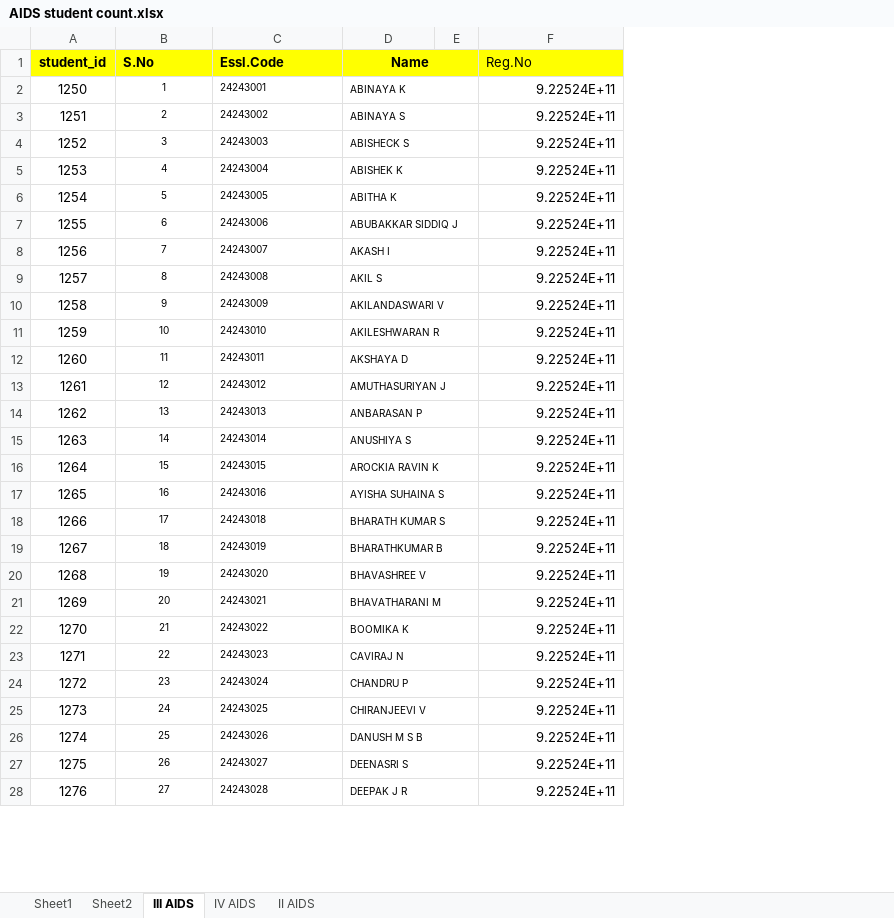
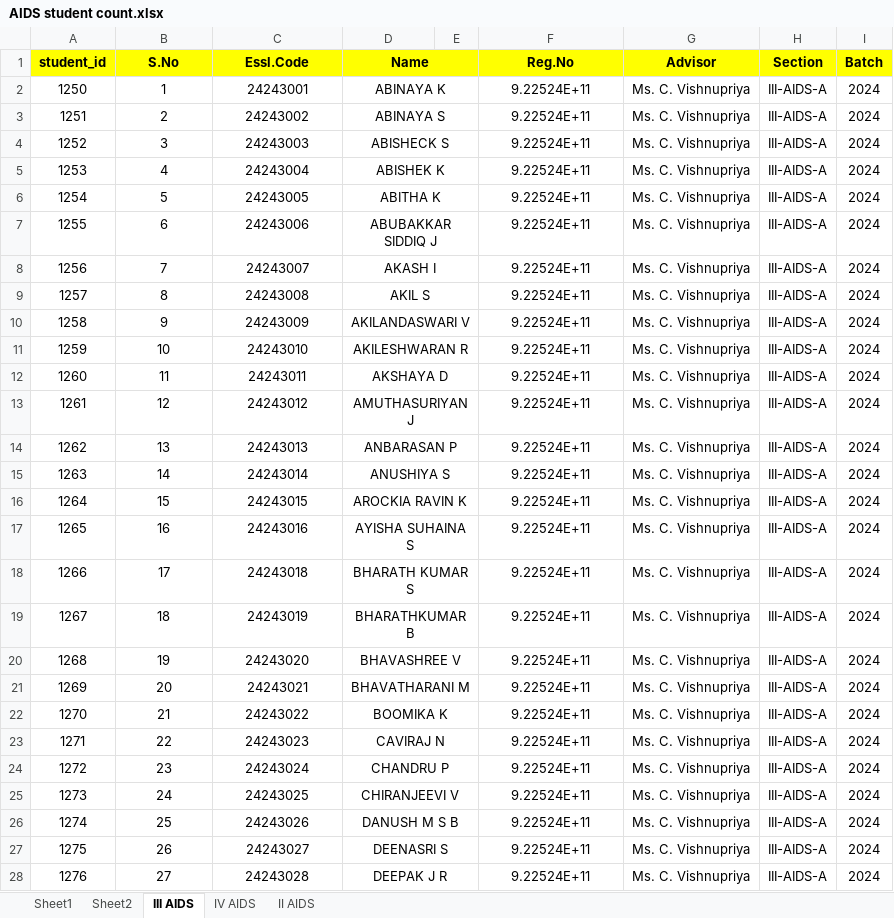
Before and after one commit to smks-007/PinkSlipReport, an Excel workbook: AIDS student count.xlsx, sheet III AIDS, drawn as a sheet; only a part is shown; values as stored, in another font and other column widths than the file's, no borders; the diff covers the shown part only; the diff names each change by its address in the sheet, - before the commit and + after, or states it on an @@ line.

```diff
--- a/AIDS student count.xlsx (sheet III AIDS)
+++ b/AIDS student count.xlsx (sheet III AIDS)
+column G (Advisor), rows 2-28: all Ms. C. Vishnupriya
+column H (Section), rows 2-28: all III-AIDS-A
+column I (Batch), rows 2-28: all 2024
-B1:C1 alignment: left
+B1:C1 alignment: center
@@ F1 alignment: left → center, bold: off → on @@
@@ B2:D28 text size: larger @@
-C2:D28 alignment: left
+C2:D28 alignment: center
-F2:F28 alignment: right
+F2:F28 alignment: center
```
Also changed, not shown: cell formats elsewhere in this sheet, sheet II AIDS, sheet IV AIDS, 24 other files.
